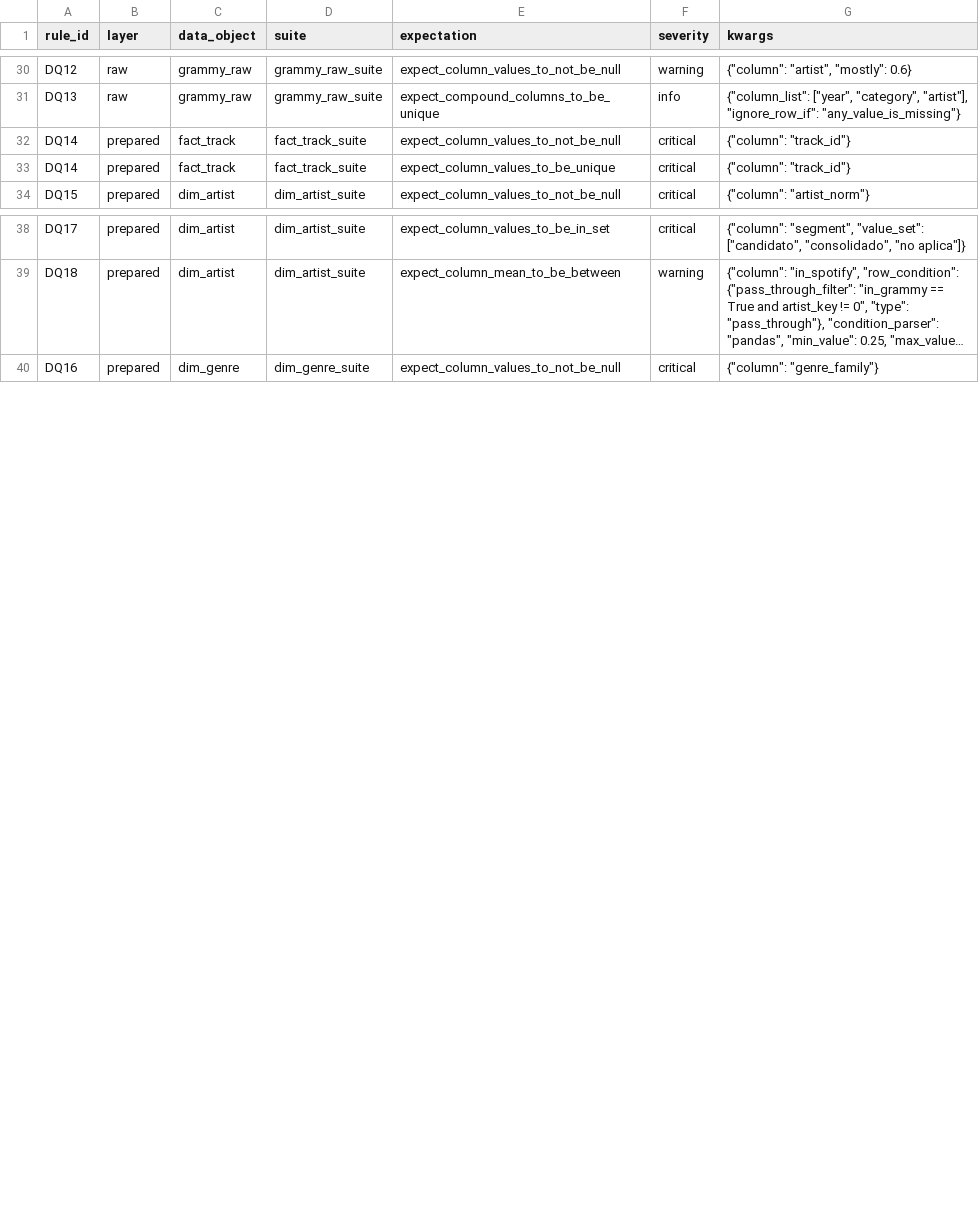
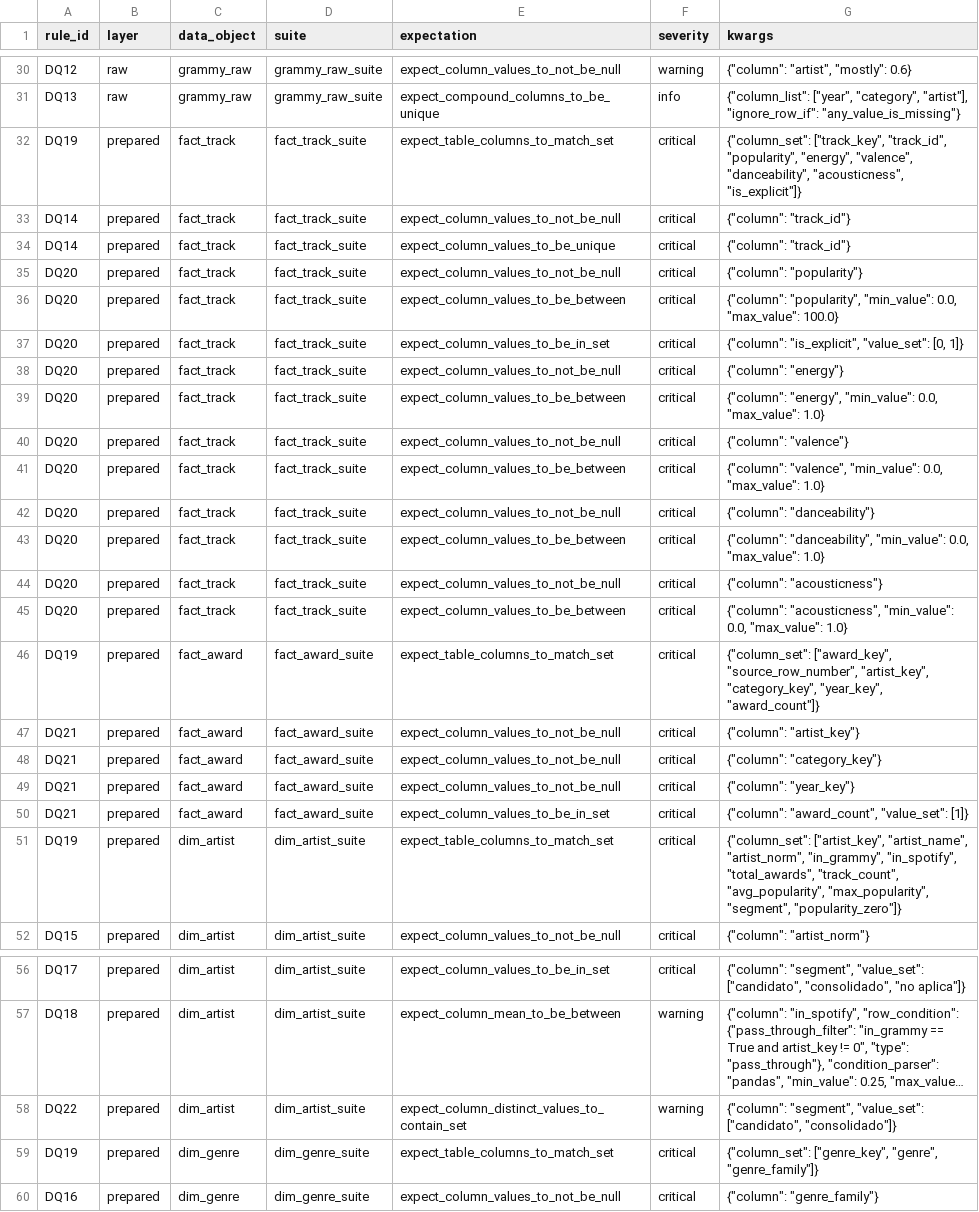
Before and after one commit to fer-montero/workshop-2, a CSV file: docs/evidence/gx/expectation_rule_map.csv, drawn as a sheet; only a part is shown, gaps mark what is left out; long unchanged cells end in …; the diff names each change by its address in the sheet, - before the commit and + after, or states it on an @@ line.

Commit message:
feat: prepared validation gate (DQ19-DQ22) and exact CSV reading

```diff
--- a/docs/evidence/gx/expectation_rule_map.csv
+++ b/docs/evidence/gx/expectation_rule_map.csv
+row 32: DQ19 | prepared | fact_track | fact_track_suite | expect_table_columns_to_match_set | critical | {"column_set": ["track_key", "track_id", "popularity", "energy", "valence", "danceability", "acousticness", "is_explicit"]}
+row 35: DQ20 | prepared | fact_track | fact_track_suite | expect_column_values_to_not_be_null | critical | {"column": "popularity"}
+row 36: DQ20 | prepared | fact_track | fact_track_suite | expect_column_values_to_be_between | critical | {"column": "popularity", "min_value": 0.0, "max_value": 100.0}
+row 37: DQ20 | prepared | fact_track | fact_track_suite | expect_column_values_to_be_in_set | critical | {"column": "is_explicit", "value_set": [0, 1]}
+row 38: DQ20 | prepared | fact_track | fact_track_suite | expect_column_values_to_not_be_null | critical | {"column": "energy"}
+row 39: DQ20 | prepared | fact_track | fact_track_suite | expect_column_values_to_be_between | critical | {"column": "energy", "min_value": 0.0, "max_value": 1.0}
+row 40: DQ20 | prepared | fact_track | fact_track_suite | expect_column_values_to_not_be_null | critical | {"column": "valence"}
+row 41: DQ20 | prepared | fact_track | fact_track_suite | expect_column_values_to_be_between | critical | {"column": "valence", "min_value": 0.0, "max_value": 1.0}
+row 42: DQ20 | prepared | fact_track | fact_track_suite | expect_column_values_to_not_be_null | critical | {"column": "danceability"}
+row 43: DQ20 | prepared | fact_track | fact_track_suite | expect_column_values_to_be_between | critical | {"column": "danceability", "min_value": 0.0, "max_value": 1.0}
+row 44: DQ20 | prepared | fact_track | fact_track_suite | expect_column_values_to_not_be_null | critical | {"column": "acousticness"}
+row 45: DQ20 | prepared | fact_track | fact_track_suite | expect_column_values_to_be_between | critical | {"column": "acousticness", "min_value": 0.0, "max_value": 1.0}
+row 46: DQ19 | prepared | fact_award | fact_award_suite | expect_table_columns_to_match_set | critical | {"column_set": ["award_key", "source_row_number", "artist_key", "category_key", "year_key", "award_count"]}
+row 47: DQ21 | prepared | fact_award | fact_award_suite | expect_column_values_to_not_be_null | critical | {"column": "artist_key"}
+row 48: DQ21 | prepared | fact_award | fact_award_suite | expect_column_values_to_not_be_null | critical | {"column": "category_key"}
+row 49: DQ21 | prepared | fact_award | fact_award_suite | expect_column_values_to_not_be_null | critical | {"column": "year_key"}
+row 50: DQ21 | prepared | fact_award | fact_award_suite | expect_column_values_to_be_in_set | critical | {"column": "award_count", "value_set": [1]}
+row 51: DQ19 | prepared | dim_artist | dim_artist_suite | expect_table_columns_to_match_set | critical | {"column_set": ["artist_key", "artist_name", "artist_norm", "in_grammy", "in_spotify", "total_awards", "track_count", "avg_popularity", "max_popularity", "segment", "popularity_zero"]}
+row 58: DQ22 | prepared | dim_artist | dim_artist_suite | expect_column_distinct_values_to_contain_set | warning | {"column": "segment", "value_set": ["candidato", "consolidado"]}
+row 59: DQ19 | prepared | dim_genre | dim_genre_suite | expect_table_columns_to_match_set | critical | {"column_set": ["genre_key", "genre", "genre_family"]}
```
Also changed, not shown: 21 other files.
